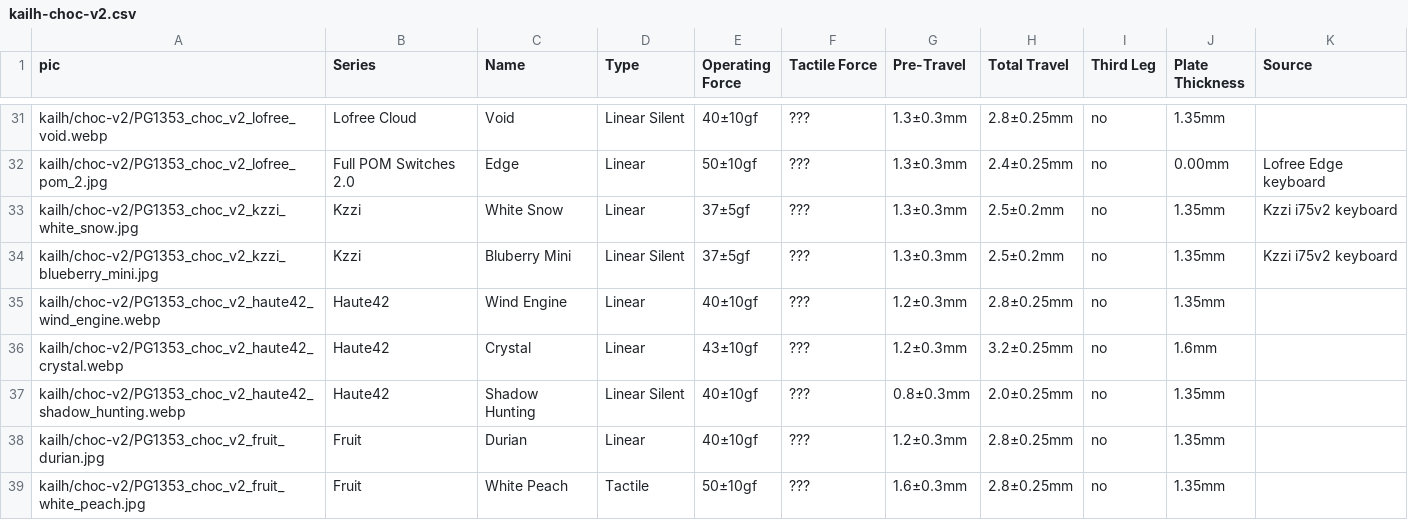
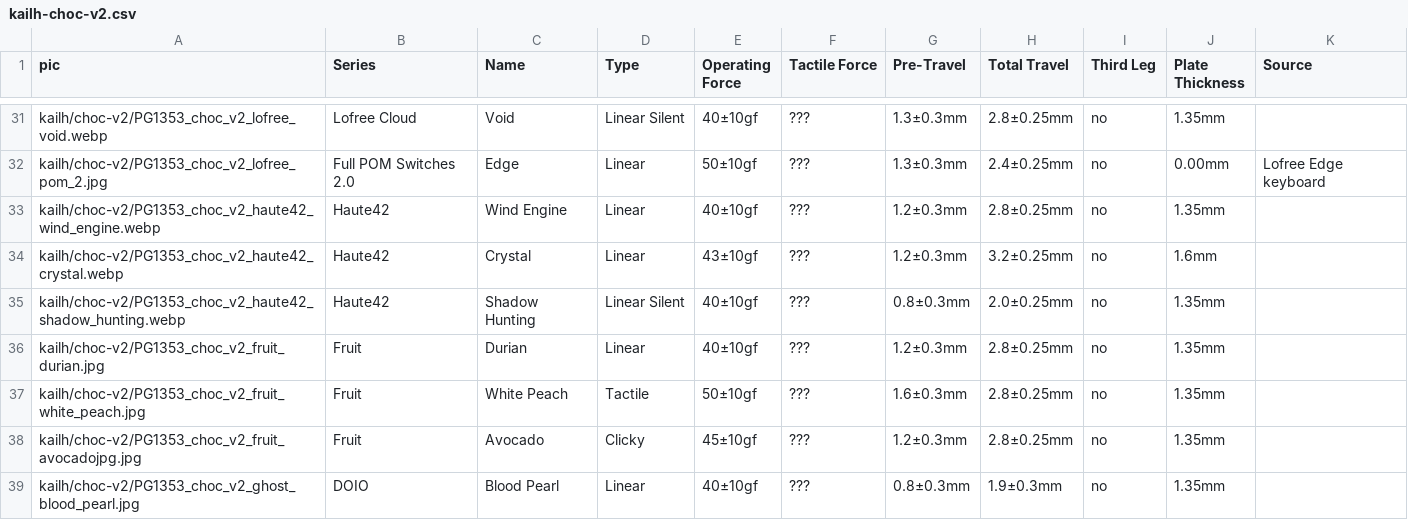
Before and after one commit to aroum/aroum.github.io, a CSV file: public/data/csv/kailh-choc-v2.csv, drawn as a sheet; only a part is shown, gaps mark what is left out; the shorter side is filled out with more unchanged rows; the diff names each change by its address in the sheet, - before the commit and + after, or states it on an @@ line.

Commit message:
Removed KZZI switches as they are not compatible with the footprint Kailh V2.

```diff
--- a/public/data/csv/kailh-choc-v2.csv
+++ b/public/data/csv/kailh-choc-v2.csv
-row 33: kailh/choc-v2/PG1353_choc_v2_kzzi_white_snow.jpg | Kzzi | White Snow | Linear | 37±5gf | ??? | 1.3±0.3mm | 2.5±0.2mm | no | 1.35mm | Kzzi i75v2 keyboard
-row 34: kailh/choc-v2/PG1353_choc_v2_kzzi_blueberry_mini.jpg | Kzzi | Bluberry Mini | Linear Silent | 37±5gf | ??? | 1.3±0.3mm | 2.5±0.2mm | no | 1.35mm | Kzzi i75v2 keyboard
```
